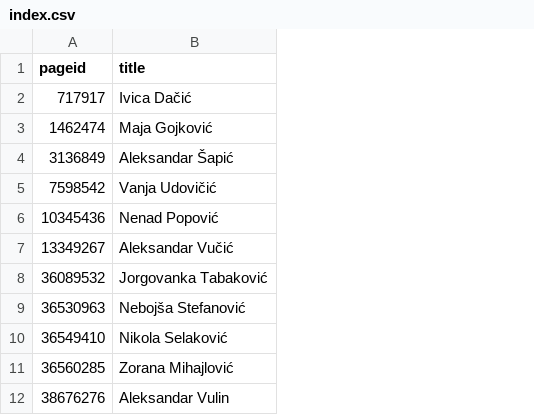
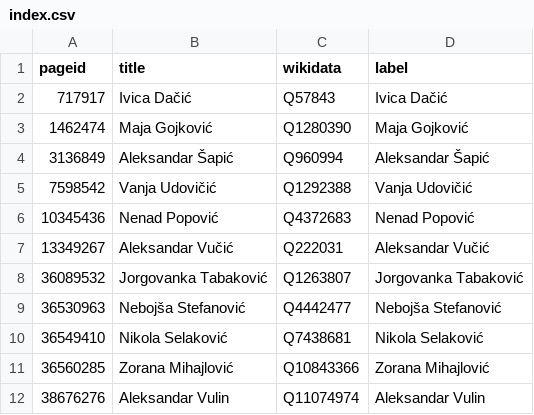
Before and after one commit to every-politician-scrapers/serbia-ministers, a CSV file: enwiki/index.csv, drawn as a sheet; only a part is shown; the diff names each change by its address in the sheet, - before the commit and + after, or states it on an @@ line.

```diff
--- a/enwiki/index.csv
+++ b/enwiki/index.csv
+column C (wikidata), rows 2-12: Q57843 | Q1280390 | Q960994 | Q1292388 | Q4372683 | Q222031 | Q1263807 | Q4442477 | Q7438681 | Q10843366 | Q11074974
+column D (label), rows 2-12: Ivica Dačić | Maja Gojković | Aleksandar Šapić | Vanja Udovičić | Nenad Popović | Aleksandar Vučić | Jorgovanka Tabaković | Nebojša Stefanović | Nikola Selaković | Zorana Mihajlović | Aleksandar Vulin
```
Also changed, not shown: 31 other files.
